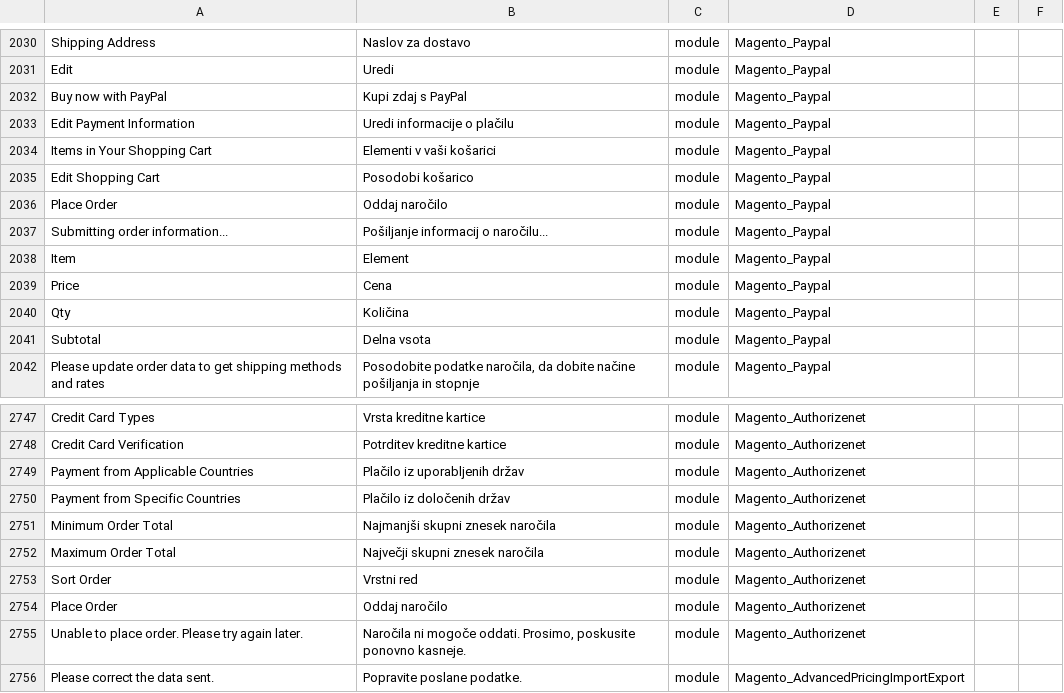
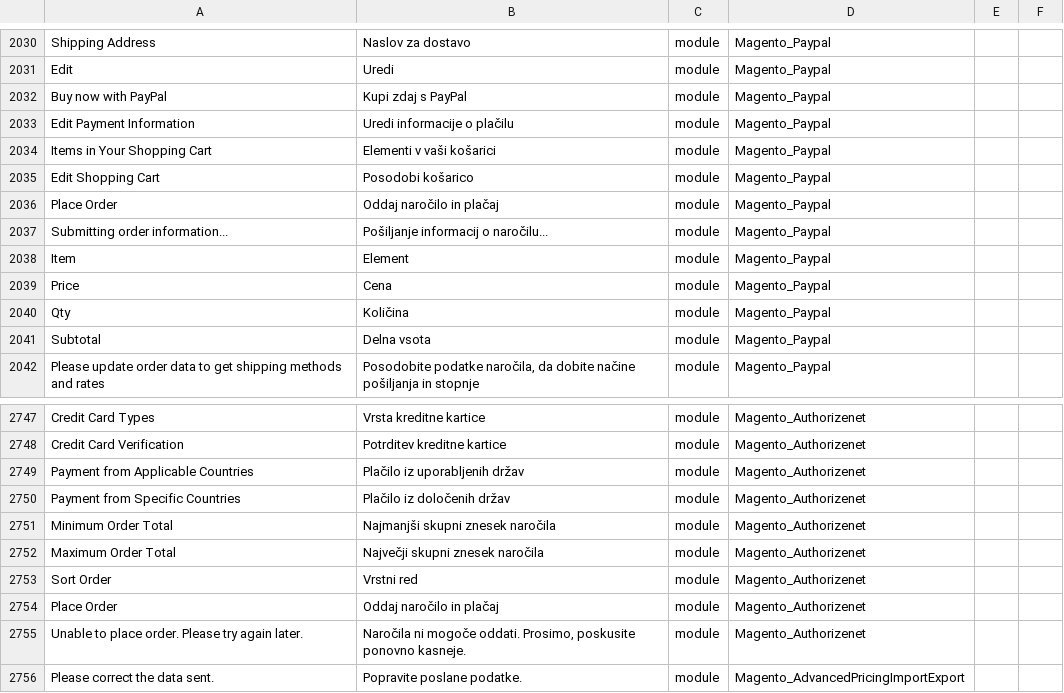
Before and after one commit to overlordtm/magento2-sl_si, a CSV file: sl_SI.csv, drawn as a sheet; only a part is shown, gaps mark what is left out.

Commit message:
update translations #2

```diff
--- a/sl_SI.csv
+++ b/sl_SI.csv
@@ -2149,3 +2149,3 @@
 "Edit Shopping Cart","Posodobi košarico",module,Magento_Paypal
-"Place Order","Oddaj naročilo",module,Magento_Paypal
+"Place Order","Oddaj naročilo in plačaj",module,Magento_Paypal
 "Submitting order information...","Pošiljanje informacij o naročilu...",module,Magento_Paypal
@@ -2869,3 +2869,3 @@
 "Sort Order","Vrstni red",module,Magento_Authorizenet
-"Place Order","Oddaj naročilo",module,Magento_Authorizenet
+"Place Order","Oddaj naročilo in plačaj",module,Magento_Authorizenet
 "Unable to place order. Please try again later.","Naročila ni mogoče oddati. Prosimo, poskusite ponovno kasneje.",module,Magento_Authorizenet
```
